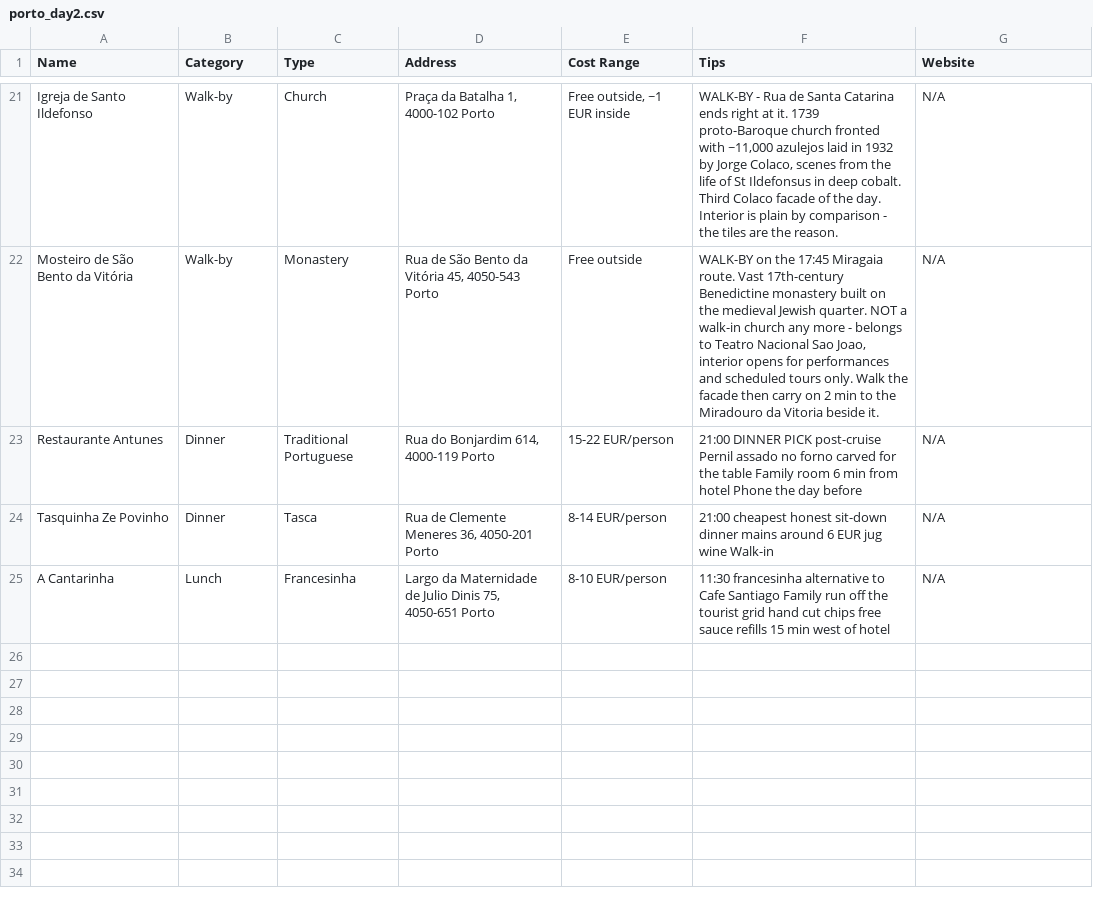
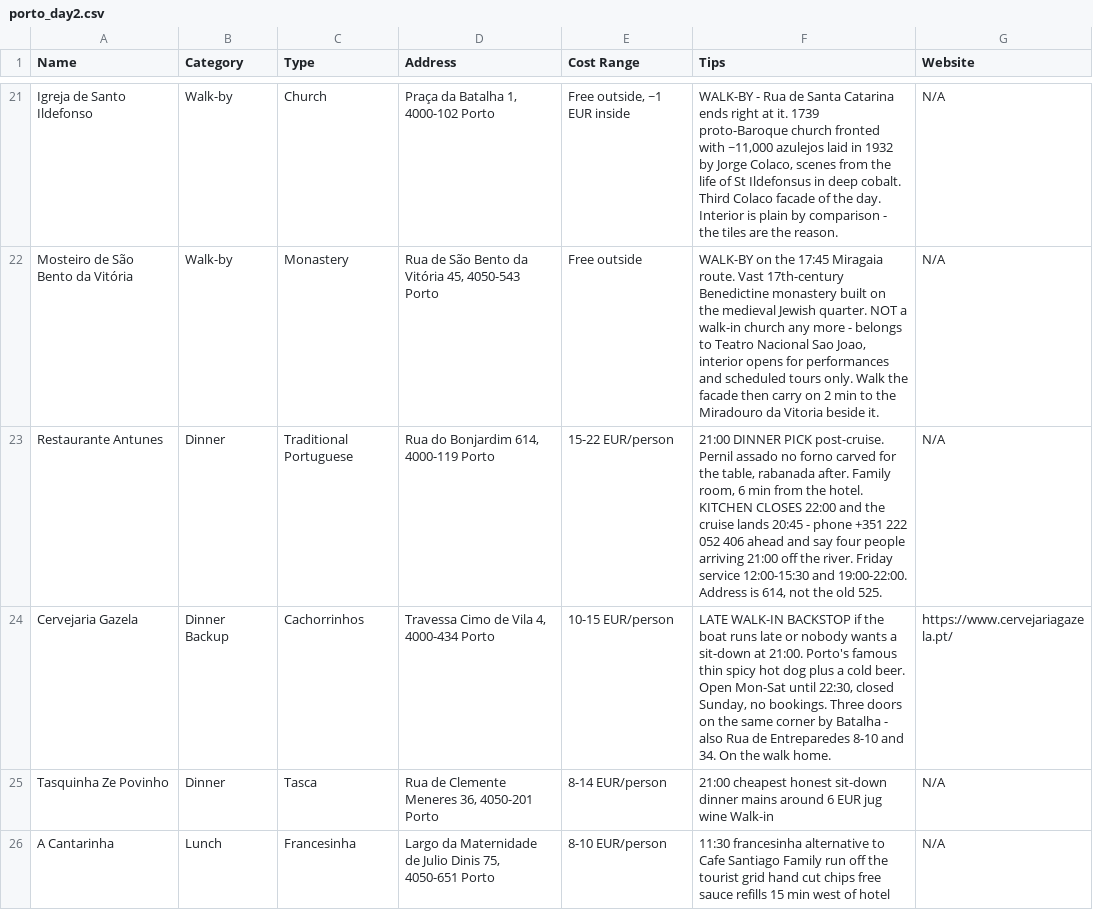
Before and after one commit to syavaYki/euro-trip-2026, a CSV file: docs/goog-map-data/porto_day2.csv, drawn as a sheet; only a part is shown, gaps mark what is left out.

Commit message:
Refine Lisbon, Madrid, and Porto travel guides with updated restaurant recommendations, itinerary adjustments, and booking details. Enhance clarity on meal options and timings, ensuring accurate information for travelers.

```diff
--- a/docs/goog-map-data/porto_day2.csv
+++ b/docs/goog-map-data/porto_day2.csv
@@ -22,3 +22,4 @@ Igreja de Santo Ildefonso,Walk-by,Church,"Praça da Batalha 1, 4000-102 Porto","
 Mosteiro de São Bento da Vitória,Walk-by,Monastery,"Rua de São Bento da Vitória 45, 4050-543 Porto",Free outside,"WALK-BY on the 17:45 Miragaia route. Vast 17th-century Benedictine monastery built on the medieval Jewish quarter. NOT a walk-in church any more - belongs to Teatro Nacional Sao Joao, interior opens for performances and scheduled tours only. Walk the facade then carry on 2 min to the Miradouro da Vitoria beside it.",N/A
-Restaurante Antunes,Dinner,Traditional Portuguese,"Rua do Bonjardim 614, 4000-119 Porto","15-22 EUR/person","21:00 DINNER PICK post-cruise Pernil assado no forno carved for the table Family room 6 min from hotel Phone the day before",N/A
+Restaurante Antunes,Dinner,Traditional Portuguese,"Rua do Bonjardim 614, 4000-119 Porto","15-22 EUR/person","21:00 DINNER PICK post-cruise. Pernil assado no forno carved for the table, rabanada after. Family room, 6 min from the hotel. KITCHEN CLOSES 22:00 and the cruise lands 20:45 - phone +351 222 052 406 ahead and say four people arriving 21:00 off the river. Friday service 12:00-15:30 and 19:00-22:00. Address is 614, not the old 525.",N/A
+Cervejaria Gazela,Dinner Backup,Cachorrinhos,"Travessa Cimo de Vila 4, 4000-434 Porto","10-15 EUR/person","LATE WALK-IN BACKSTOP if the boat runs late or nobody wants a sit-down at 21:00. Porto's famous thin spicy hot dog plus a cold beer. Open Mon-Sat until 22:30, closed Sunday, no bookings. Three doors on the same corner by Batalha - also Rua de Entreparedes 8-10 and 34. On the walk home.",https://www.cervejariagazela.pt/
 Tasquinha Ze Povinho,Dinner,Tasca,"Rua de Clemente Meneres 36, 4050-201 Porto","8-14 EUR/person","21:00 cheapest honest sit-down dinner mains around 6 EUR jug wine Walk-in",N/A
```
Also changed, not shown: docs/goog-map-data/barcelona_day5_option_a.csv, docs/goog-map-data/barcelona_restaurants.csv, 17 other files.
